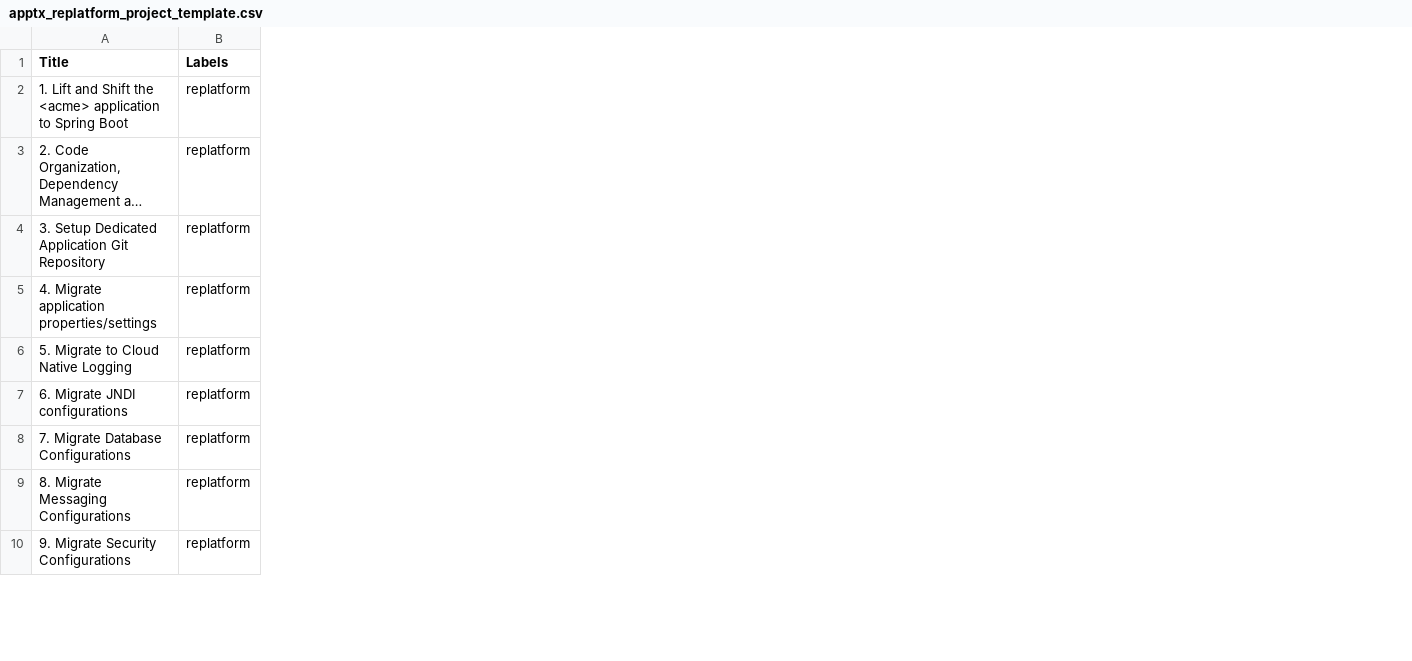
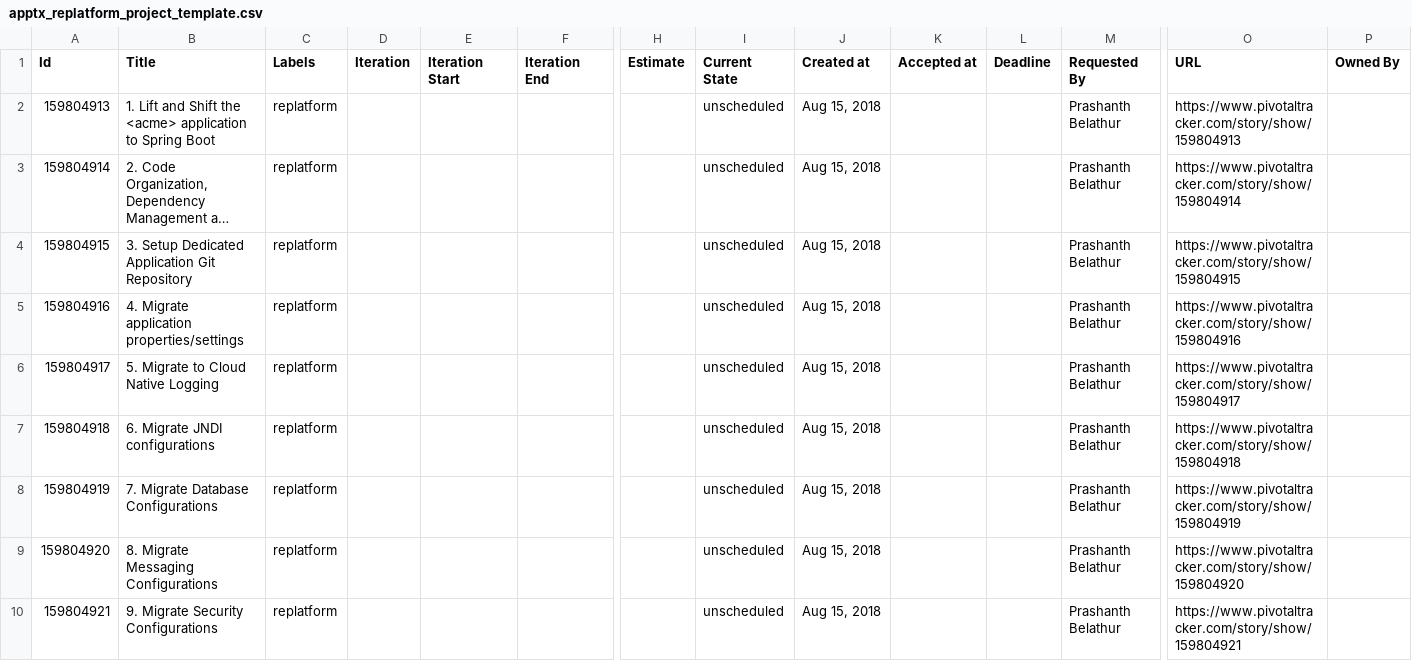
Before and after one commit to nikeyol/AppTx-tracker-templates, a CSV file: apptx_replatform_project_template.csv, drawn as a sheet; only a part is shown, gaps mark what is left out; long unchanged cells end in …; the diff covers the shown part only; the diff names each change by its address in the sheet, - before the commit and + after, or states it on an @@ line.

Commit message:
Add files via upload
correct sequence id's in title of the user story

```diff
--- a/apptx_replatform_project_template.csv
+++ b/apptx_replatform_project_template.csv
+column A (Id), rows 2-10: 159804913 | 159804914 | 159804915 | 159804916 | 159804917 | 159804918 | 159804919 | 159804920 | 159804921
+column D (Iteration), empty
+column E (Iteration Start), empty
+column F (Iteration End), empty
+column H (Estimate), empty
+column I (Current State), rows 2-10: all unscheduled
+column J (Created at), rows 2-10: all Aug 15, 2018
+column K (Accepted at), empty
+column L (Deadline), empty
+column M (Requested By), rows 2-10: all Prashanth Belathur
+column O (URL), rows 2-10: https://www.pivotaltracker.com/story/show/159804913 | https://www.pivotaltracker.com/story/show/159804914 | https://www.pivotaltracker.com/story/show/159804915 | https://www.pivotaltracker.com/story/show/159804916 | https://www.pivotaltracker.com/story/show/159804917 | https://www.pivotaltracker.com/story/show/159804918 | https://www.pivotaltracker.com/story/show/159804919 | https://www.pivotaltracker.com/story/show/159804920 | https://www.pivotaltracker.com/story/show/159804921
+column P (Owned By), empty
```
Also changed, not shown: 3 edited cells elsewhere in this file.
